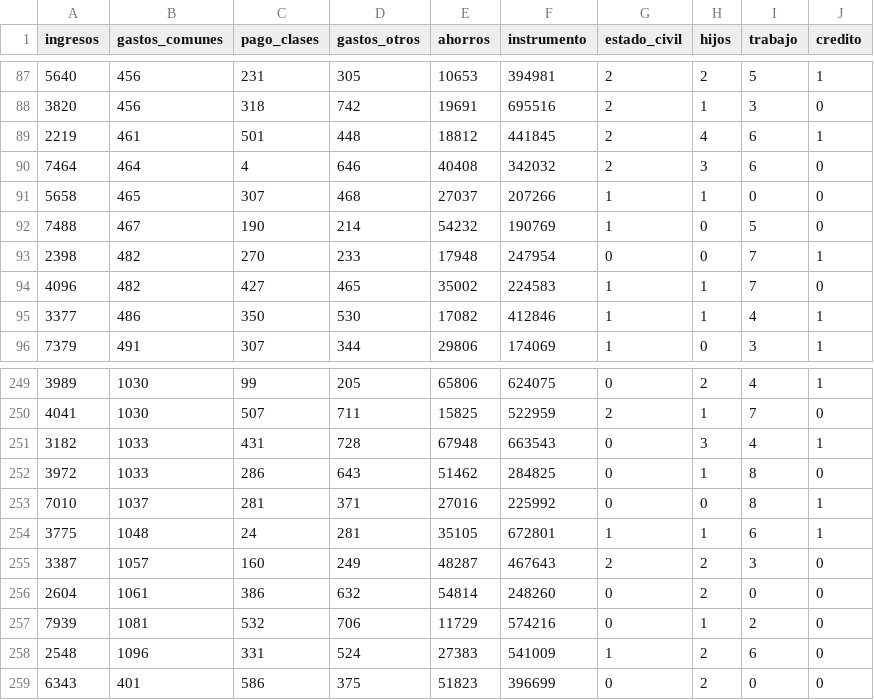
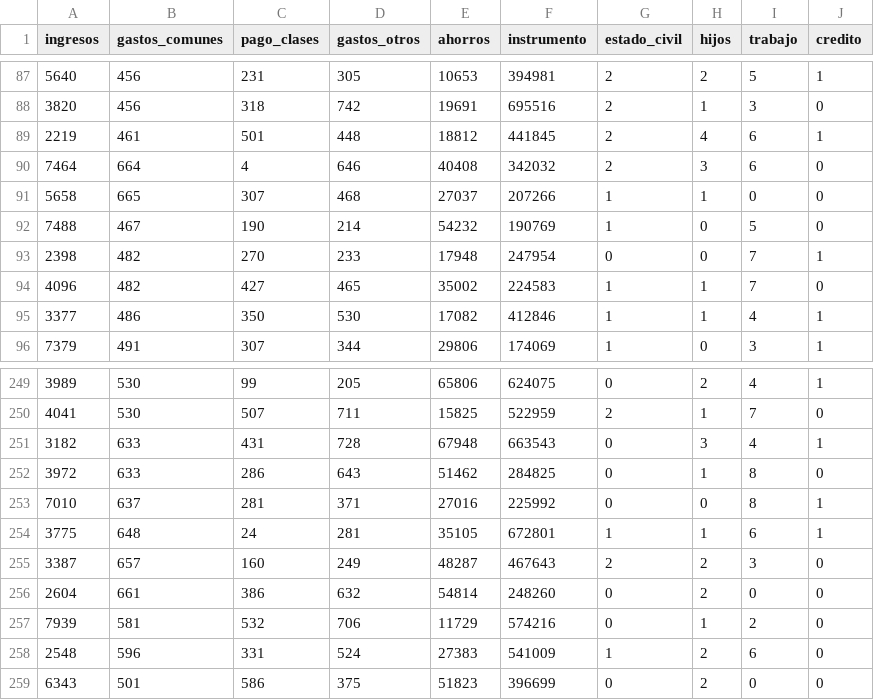
Before and after one commit to DiegoGonzaBello/CursoIA, a CSV file: oo.csv (was oso.csv), drawn as a sheet; only a part is shown, gaps mark what is left out; the diff covers the shown part only.

```diff
--- a/oso.csv
+++ b/oo.csv
@@ -89,4 +89,4 @@ ingresos,gastos_comunes,pago_clases,gastos_otros,ahorros,instrumento,estado_civi
 2219,461,501,448,18812,441845,2,4,6,1
-7464,464,4,646,40408,342032,2,3,6,0
-5658,465,307,468,27037,207266,1,1,0,0
+7464,664,4,646,40408,342032,2,3,6,0
+5658,665,307,468,27037,207266,1,1,0,0
 7488,467,190,214,54232,190769,1,0,5,0
@@ -249,11 +249,11 @@ ingresos,gastos_comunes,pago_clases,gastos_otros,ahorros,instrumento,estado_civi
-3989,1030,99,205,65806,624075,0,2,4,1
-4041,1030,507,711,15825,522959,2,1,7,0
-3182,1033,431,728,67948,663543,0,3,4,1
-3972,1033,286,643,51462,284825,0,1,8,0
-7010,1037,281,371,27016,225992,0,0,8,1
-3775,1048,24,281,35105,672801,1,1,6,1
-3387,1057,160,249,48287,467643,2,2,3,0
-2604,1061,386,632,54814,248260,0,2,0,0
-7939,1081,532,706,11729,574216,0,1,2,0
-2548,1096,331,524,27383,541009,1,2,6,0
-6343,401,586,375,51823,396699,0,2,0,0
+3989,530,99,205,65806,624075,0,2,4,1
+4041,530,507,711,15825,522959,2,1,7,0
+3182,633,431,728,67948,663543,0,3,4,1
+3972,633,286,643,51462,284825,0,1,8,0
+7010,637,281,371,27016,225992,0,0,8,1
+3775,648,24,281,35105,672801,1,1,6,1
+3387,657,160,249,48287,467643,2,2,3,0
+2604,661,386,632,54814,248260,0,2,0,0
+7939,581,532,706,11729,574216,0,1,2,0
+2548,596,331,524,27383,541009,1,2,6,0
+6343,501,586,375,51823,396699,0,2,0,0
```
Also changed, not shown: 34 edited cells elsewhere in this file.
